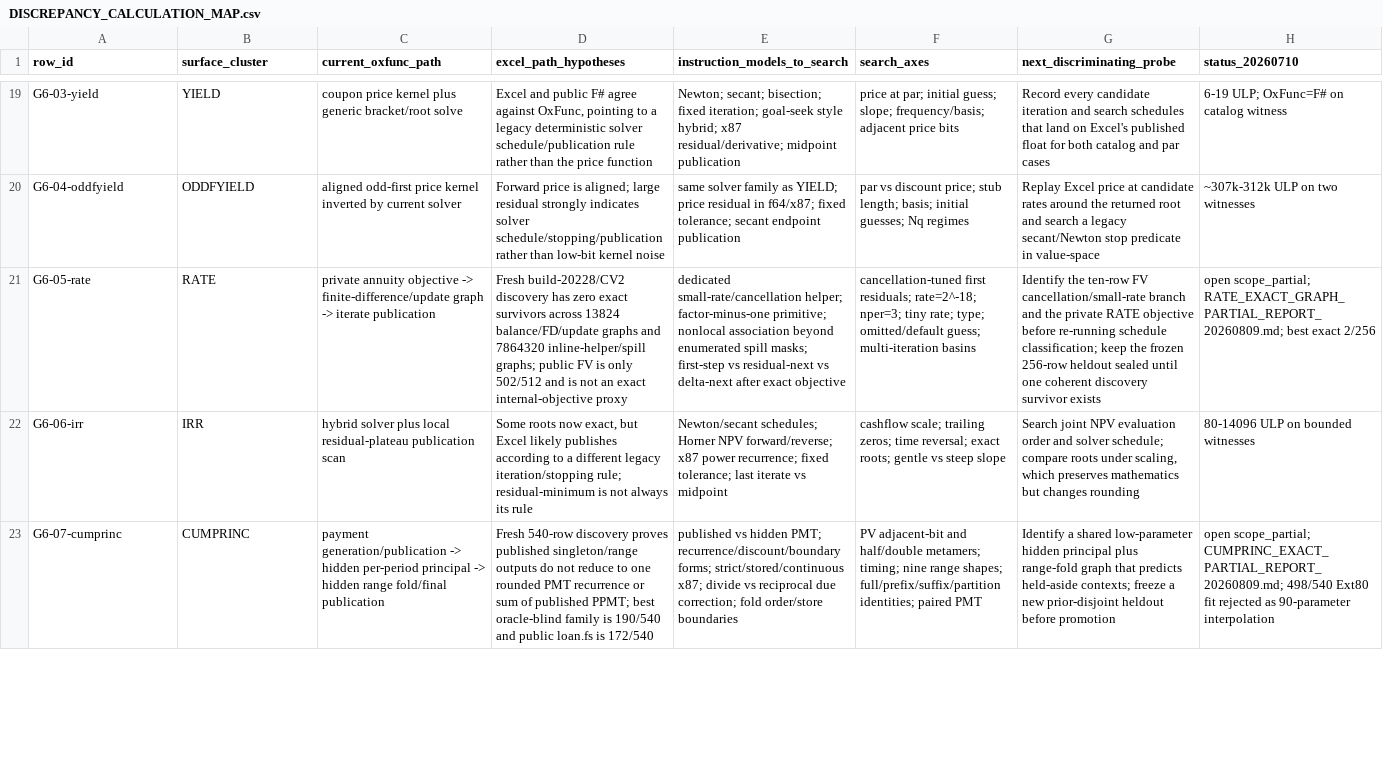
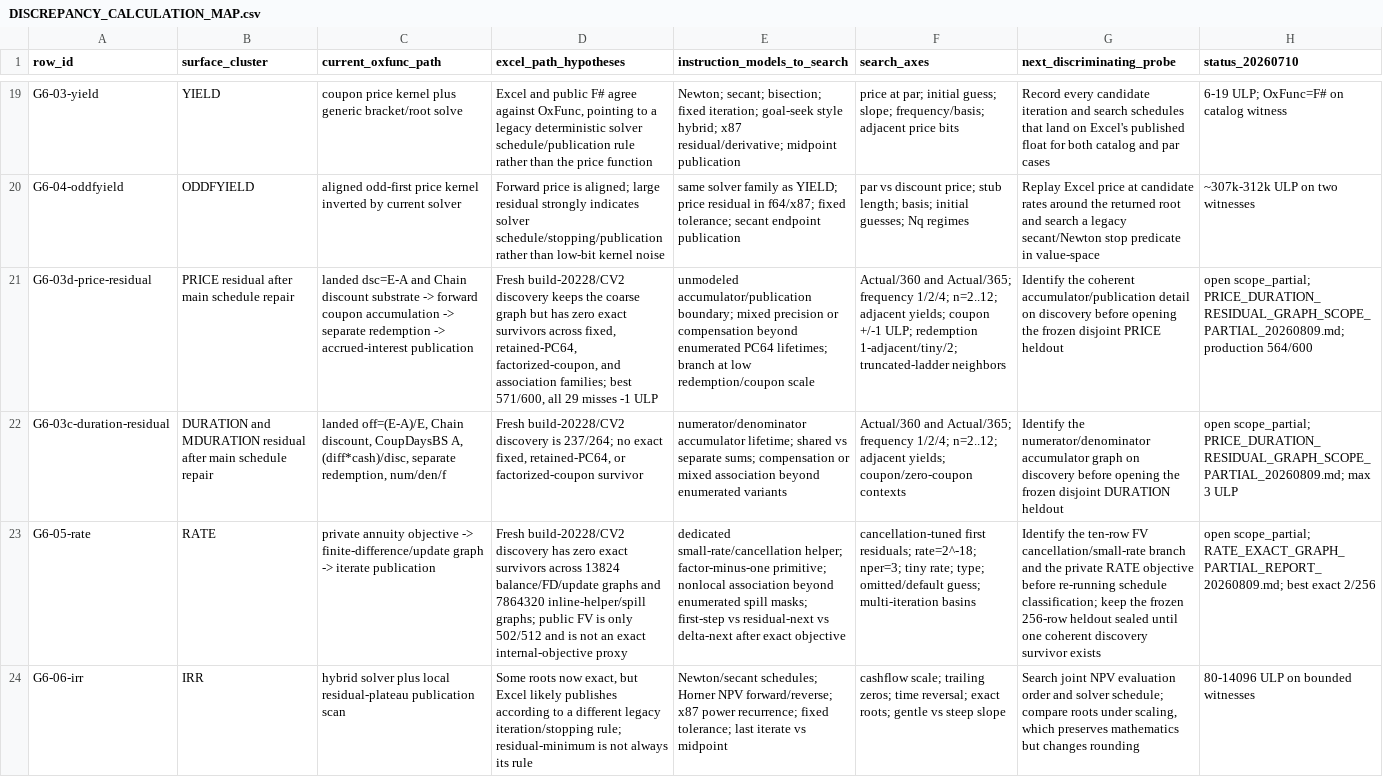
Before and after one commit to DnaCalc/OxFunc, a CSV file: docs/function-lane/DISCREPANCY_CALCULATION_MAP.csv, drawn as a sheet; only a part is shown, gaps mark what is left out; the shorter side is filled out with more unchanged rows; the diff names each change by its address in the sheet, - before the commit and + after, or states it on an @@ line.

```diff
--- a/docs/function-lane/DISCREPANCY_CALCULATION_MAP.csv
+++ b/docs/function-lane/DISCREPANCY_CALCULATION_MAP.csv
+row 21: G6-03d-price-residual | PRICE residual after main schedule repair | landed dsc=E-A and Chain discount substrate -> forward coupon accumulation -> separate redemption -> accrued-interest publication | Fresh build-20228/CV2 discovery keeps the coarse graph but has zero exact survivors across fixed, retained-PC64, factorized-coupon, and association families; best 571/600, all 29 misses -1 ULP | unmodeled accumulator/publication boundary; mixed precision or compensation beyond enumerated PC64 lifetimes; branch at low redemption/coupon scale | Actual/360 and Actual/365; frequency 1/2/4; n=2..12; adjacent yields; coupon +/-1 ULP; redemption 1-adjacent/tiny/2; truncated-ladder neighbors | Identify the coherent accumulator/publication detail on discovery before opening the frozen disjoint PRICE heldout | open scope_partial; PRICE_DURATION_RESIDUAL_GRAPH_SCOPE_PARTIAL_20260809.md; production 564/600
+row 22: G6-03c-duration-residual | DURATION and MDURATION residual after main schedule repair | landed off=(E-A)/E, Chain discount, CoupDaysBS A, (diff*cash)/disc, separate redemption, num/den/f | Fresh build-20228/CV2 discovery is 237/264; no exact fixed, retained-PC64, or factorized-coupon survivor | numerator/denominator accumulator lifetime; shared vs separate sums; compensation or mixed association beyond enumerated variants | Actual/360 and Actual/365; frequency 1/2/4; n=2..12; adjacent yields; coupon/zero-coupon contexts | Identify the numerator/denominator accumulator graph on discovery before opening the frozen disjoint DURATION heldout | open scope_partial; PRICE_DURATION_RESIDUAL_GRAPH_SCOPE_PARTIAL_20260809.md; max 3 ULP
```
Also changed, not shown: docs/function-lane/DISCREPANCY_RULED_OUT_LEDGER.csv, 6 other files.
